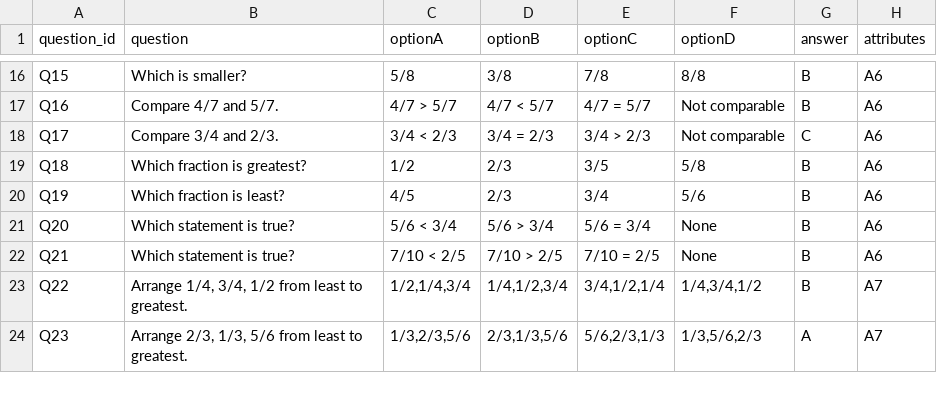
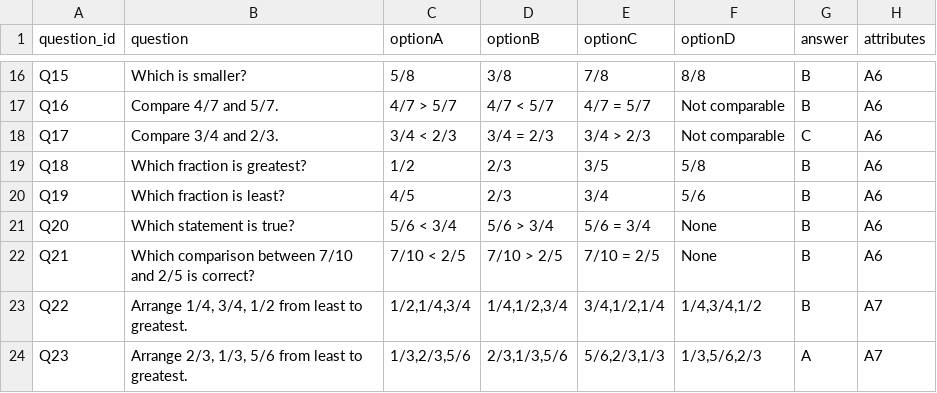
Before and after one commit to EAD-Labs/Group-2_2026, a CSV file: Q_Matrix/data/fractions_questions.csv, drawn as a sheet; only a part is shown, gaps mark what is left out.

Commit message:
Revise fractions_questions.csv format and content
Updated the fractions questions dataset with new formatting and added questions.

```diff
--- a/Q_Matrix/data/fractions_questions.csv
+++ b/Q_Matrix/data/fractions_questions.csv
@@ -21,3 +21,3 @@ Q19,Which fraction is least?,4/5,2/3,3/4,5/6,B,A6
 Q20,Which statement is true?,5/6 < 3/4,5/6 > 3/4,5/6 = 3/4,None,B,A6
-Q21,Which statement is true?,7/10 < 2/5,7/10 > 2/5,7/10 = 2/5,None,B,A6
+Q21,Which comparison between 7/10 and 2/5 is correct?,7/10 < 2/5,7/10 > 2/5,7/10 = 2/5,None,B,A6
 Q22,"Arrange 1/4, 3/4, 1/2 from least to greatest.","1/2,1/4,3/4","1/4,1/2,3/4","3/4,1/2,1/4","1/4,3/4,1/2",B,A7
```
